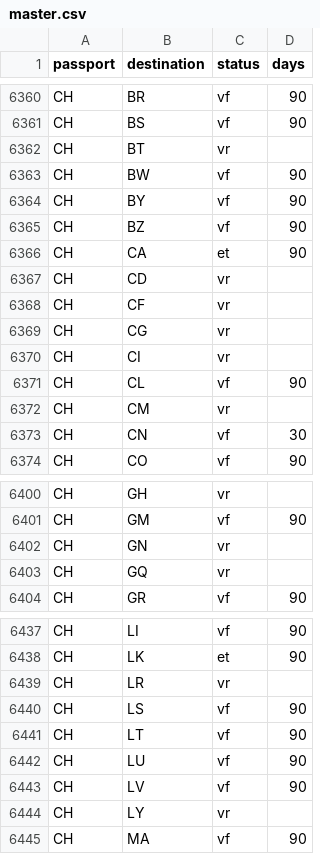
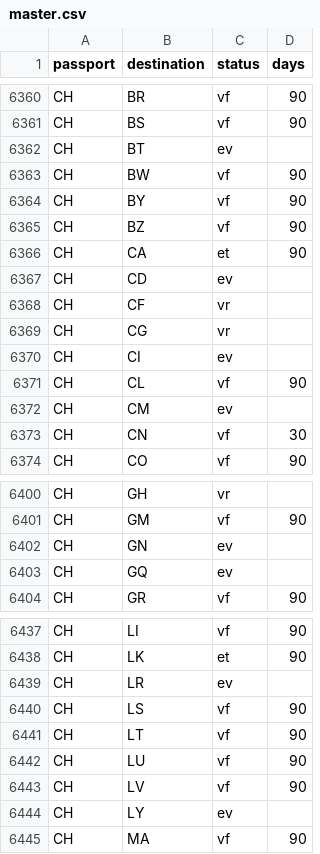
Before and after one commit to savvydarknight/r-passe, a CSV file: data/master.csv, drawn as a sheet; only a part is shown, gaps mark what is left out; the diff covers the shown part only.

Commit message:
edit: 16 route changes

```diff
--- a/data/master.csv
+++ b/data/master.csv
@@ -6361,3 +6361,3 @@ CH,BR,vf,90
 CH,BS,vf,90
-CH,BT,vr,
+CH,BT,ev,
 CH,BW,vf,90
@@ -6366,8 +6366,8 @@ CH,BZ,vf,90
 CH,CA,et,90
-CH,CD,vr,
+CH,CD,ev,
 CH,CF,vr,
 CH,CG,vr,
-CH,CI,vr,
+CH,CI,ev,
 CH,CL,vf,90
-CH,CM,vr,
+CH,CM,ev,
 CH,CN,vf,30
@@ -6401,4 +6401,4 @@ CH,GH,vr,
 CH,GM,vf,90
-CH,GN,vr,
-CH,GQ,vr,
+CH,GN,ev,
+CH,GQ,ev,
 CH,GR,vf,90
@@ -6438,3 +6438,3 @@ CH,LI,vf,90
 CH,LK,et,90
-CH,LR,vr,
+CH,LR,ev,
 CH,LS,vf,90
@@ -6443,3 +6443,3 @@ CH,LU,vf,90
 CH,LV,vf,90
-CH,LY,vr,
+CH,LY,ev,
 CH,MA,vf,90
```
Also changed, not shown: 8 edited cells elsewhere in this file.
